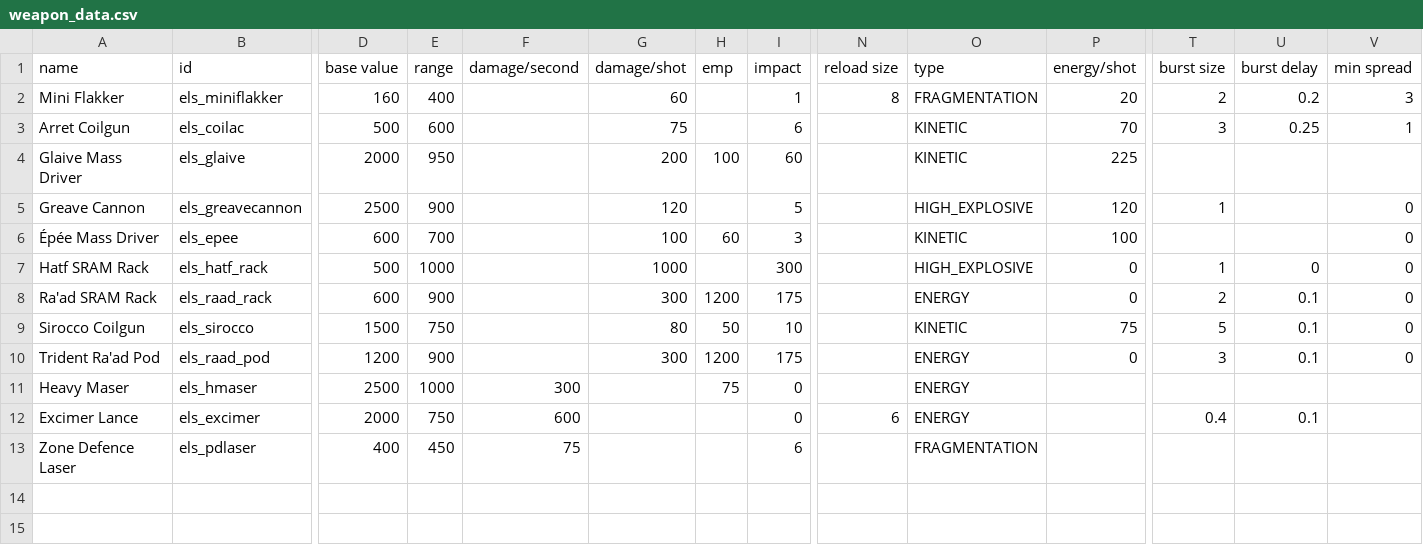
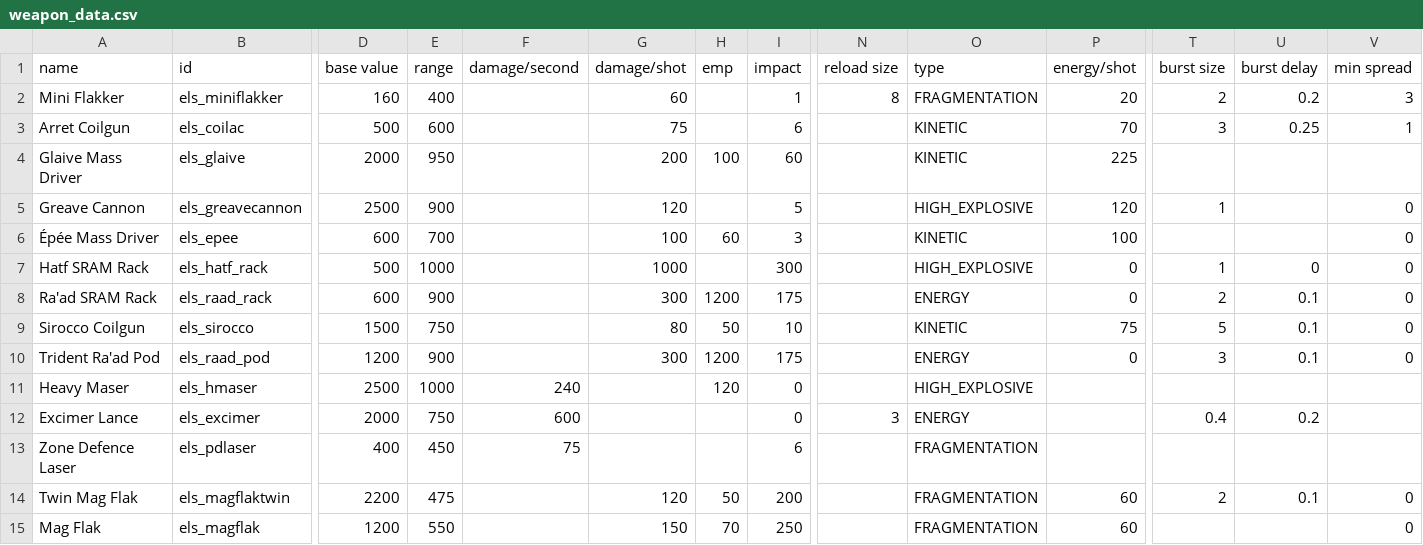
Before and after one commit to hawkw/els, a CSV file: data/weapons/weapon_data.csv, drawn as a sheet; only a part is shown, gaps mark what is left out; rows hold the shown columns only; the diff names each change by its address in the sheet, - before the commit and + after, or states it on an @@ line.

Commit message:
Balance tweaks for new beams  - Changed stats for Excimer and Heavy Maser  - Added preliminary mag flaks (still a work in progress)

```diff
--- a/data/weapons/weapon_data.csv
+++ b/data/weapons/weapon_data.csv
-F11 (damage/second): 300
+F11 (damage/second): 240
-H11 (emp): 75
+H11 (emp): 120
-O11 (type): ENERGY
+O11 (type): HIGH_EXPLOSIVE
-N12 (reload size): 6
+N12 (reload size): 3
-U12 (burst delay): 0.1
+U12 (burst delay): 0.2
+row 14: Twin Mag Flak | els_magflaktwin | 2200 | 475 |  | 120 | 50 | 200 |  | FRAGMENTATION | 60 | 2 | 0.1 | 0
+row 15: Mag Flak | els_magflak | 1200 | 550 |  | 150 | 70 | 250 |  | FRAGMENTATION | 60 |  |  | 0
```
Also changed, not shown: 4 other files.
